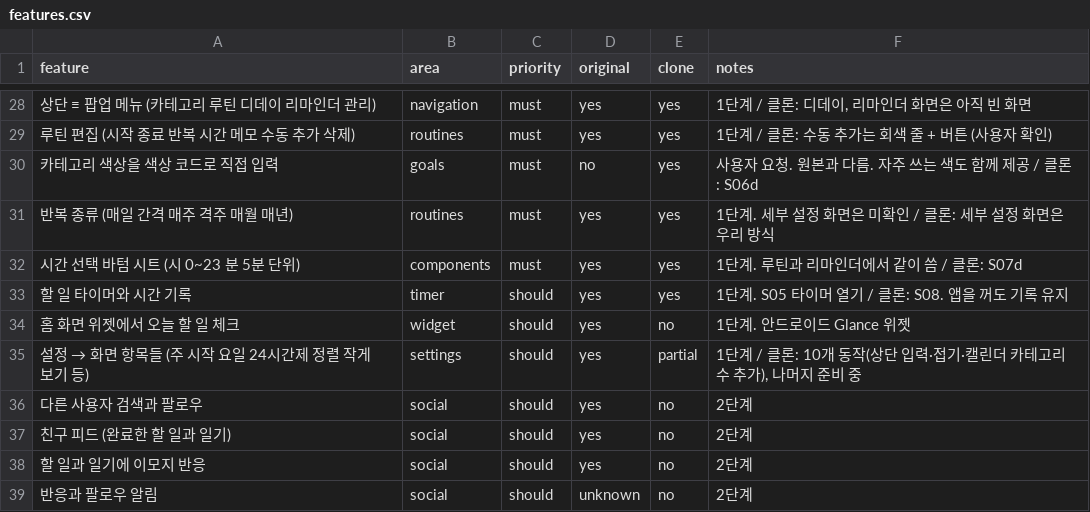
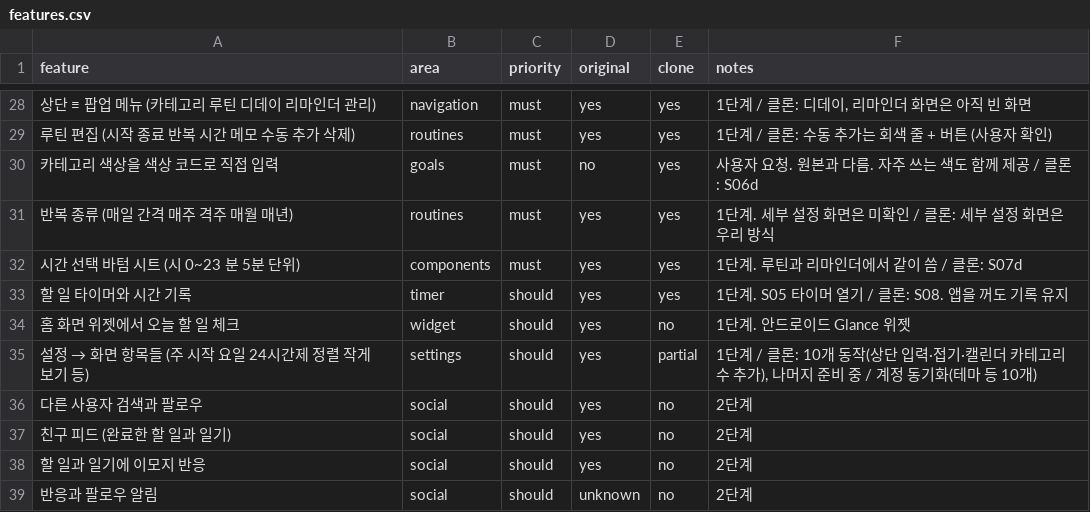
Before and after one commit to akaLooin/LooinRepository, a CSV file: replica/features.csv, drawn as a sheet; only a part is shown, gaps mark what is left out.

```diff
--- a/replica/features.csv
+++ b/replica/features.csv
@@ -34,3 +34,3 @@ feature,area,priority,original,clone,notes
 홈 화면 위젯에서 오늘 할 일 체크,widget,should,yes,no,1단계. 안드로이드 Glance 위젯
-설정 → 화면 항목들 (주 시작 요일 24시간제 정렬 작게 보기 등),settings,should,yes,partial,"1단계 / 클론: 10개 동작(상단 입력·접기·캘린더 카테고리 수 추가), 나머지 준비 중"
+설정 → 화면 항목들 (주 시작 요일 24시간제 정렬 작게 보기 등),settings,should,yes,partial,"1단계 / 클론: 10개 동작(상단 입력·접기·캘린더 카테고리 수 추가), 나머지 준비 중 / 계정 동기화(테마 등 10개)"
 다른 사용자 검색과 팔로우,social,should,yes,no,2단계
```
Also changed, not shown: 8 other files.
